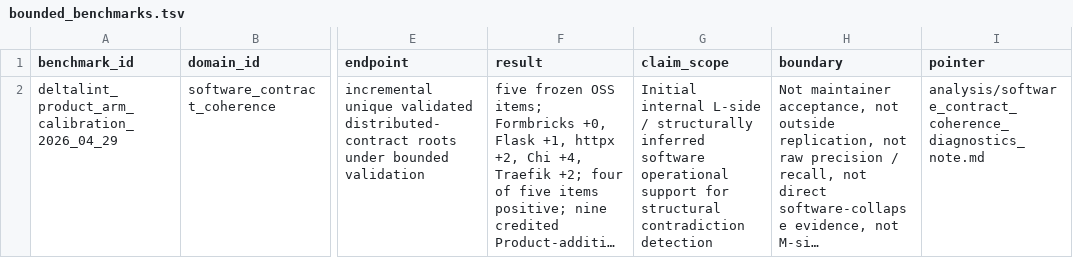
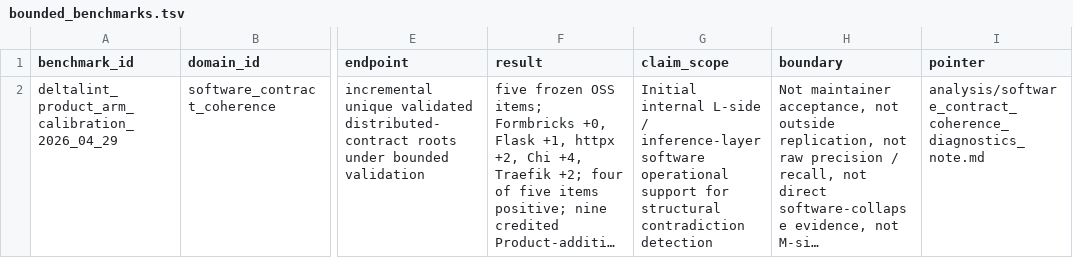
Before and after one commit to karesansui-u/delta-survival-papers, a TSV file: v3/05_evidence/bounded_benchmarks.tsv, drawn as a sheet; only a part is shown, gaps mark what is left out; long unchanged cells end in …; the diff names each change by its address in the sheet, - before the commit and + after, or states it on an @@ line.

```diff
--- a/v3/05_evidence/bounded_benchmarks.tsv
+++ b/v3/05_evidence/bounded_benchmarks.tsv
-G2 (claim_scope): …L-side / structurally inferred software operational…
+G2 (claim_scope): …L-side / inference-layer software operational…
```
Also changed, not shown: 20 other files.
